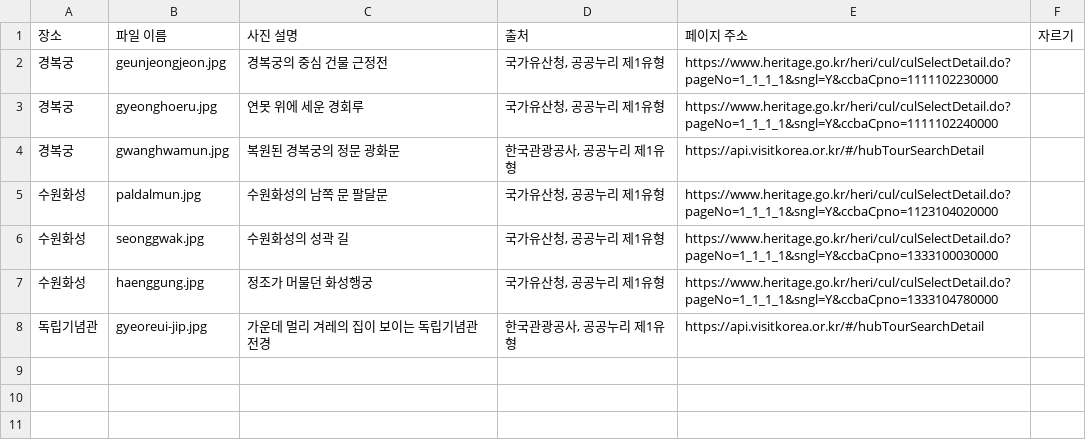
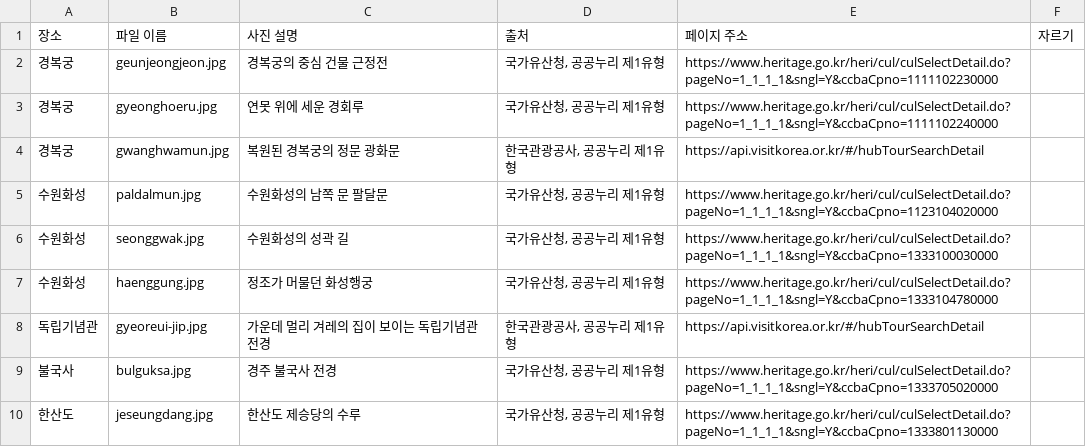
Before and after one commit to Seoyun-Ban/Adventure-Design-Project, a CSV file: art/photos/sources.csv, drawn as a sheet; the diff names each change by its address in the sheet, - before the commit and + after, or states it on an @@ line.

Commit message:
불국사·한산도 사진 추가, 공공누리 유형은 사진마다 직접 확인한다고 안내

```diff
--- a/art/photos/sources.csv
+++ b/art/photos/sources.csv
+row 9: 불국사 | bulguksa.jpg | 경주 불국사 전경 | 국가유산청, 공공누리 제1유형 | https://www.heritage.go.kr/heri/cul/culSelectDetail.do?pageNo=1_1_1_1&sngl=Y&ccbaCpno=1333705020000
+row 10: 한산도 | jeseungdang.jpg | 한산도 제승당의 수루 | 국가유산청, 공공누리 제1유형 | https://www.heritage.go.kr/heri/cul/culSelectDetail.do?pageNo=1_1_1_1&sngl=Y&ccbaCpno=1333801130000
```
Also changed, not shown: 4 other files.
